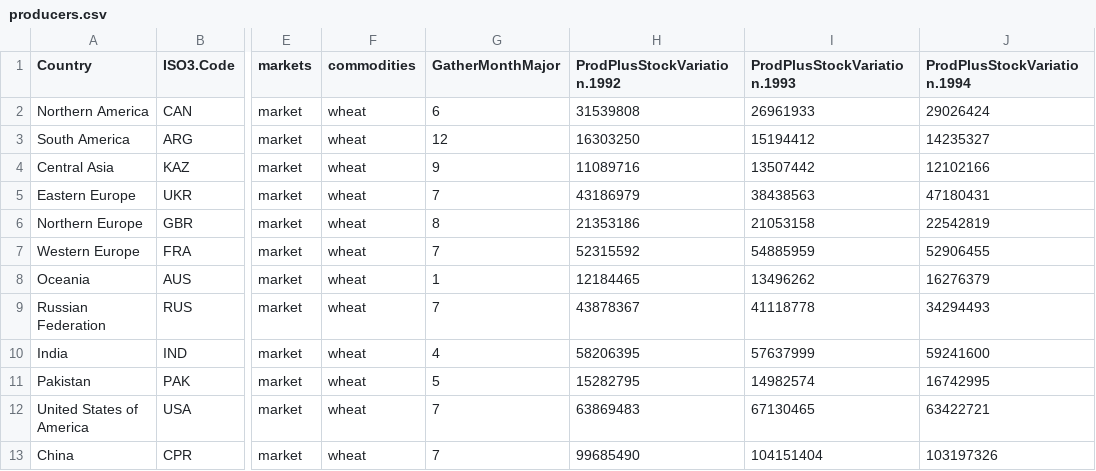
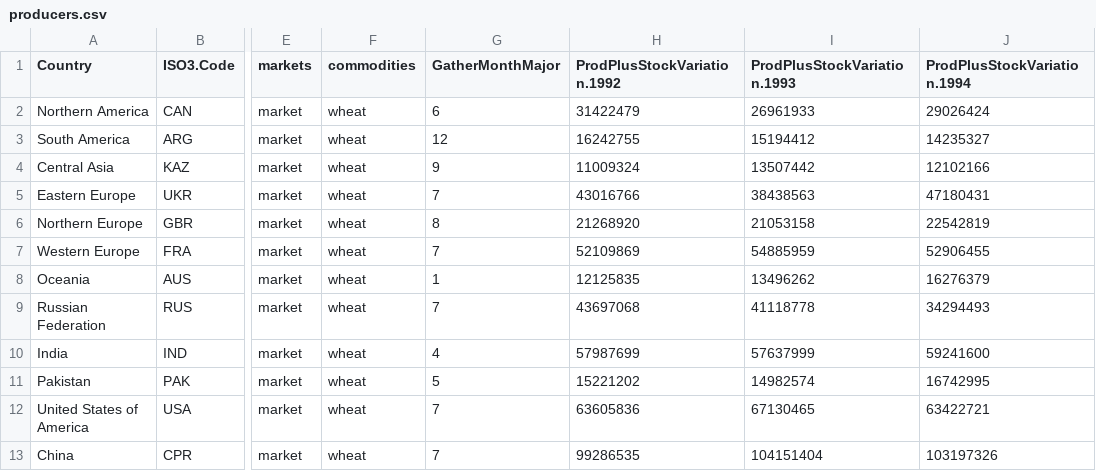
Before and after one commit to gfgprojects/cms_wheat, a CSV file: data/producers.csv, drawn as a sheet; only a part is shown, gaps mark what is left out; the diff names each change by its address in the sheet, - before the commit and + after, or states it on an @@ line.

```diff
--- a/data/producers.csv
+++ b/data/producers.csv
-H2 (ProdPlusStockVariation.1992): 31539808
+H2 (ProdPlusStockVariation.1992): 31422479
-H3 (ProdPlusStockVariation.1992): 16303250
+H3 (ProdPlusStockVariation.1992): 16242755
-H4 (ProdPlusStockVariation.1992): 11089716
+H4 (ProdPlusStockVariation.1992): 11009324
-H5 (ProdPlusStockVariation.1992): 43186979
+H5 (ProdPlusStockVariation.1992): 43016766
-H6 (ProdPlusStockVariation.1992): 21353186
+H6 (ProdPlusStockVariation.1992): 21268920
-H7 (ProdPlusStockVariation.1992): 52315592
+H7 (ProdPlusStockVariation.1992): 52109869
-H8 (ProdPlusStockVariation.1992): 12184465
+H8 (ProdPlusStockVariation.1992): 12125835
-H9 (ProdPlusStockVariation.1992): 43878367
+H9 (ProdPlusStockVariation.1992): 43697068
-H10 (ProdPlusStockVariation.1992): 58206395
+H10 (ProdPlusStockVariation.1992): 57987699
-H11 (ProdPlusStockVariation.1992): 15282795
+H11 (ProdPlusStockVariation.1992): 15221202
-H12 (ProdPlusStockVariation.1992): 63869483
+H12 (ProdPlusStockVariation.1992): 63605836
-H13 (ProdPlusStockVariation.1992): 99685490
+H13 (ProdPlusStockVariation.1992): 99286535
```
Also changed, not shown: data/buyers_Misc.csv.
